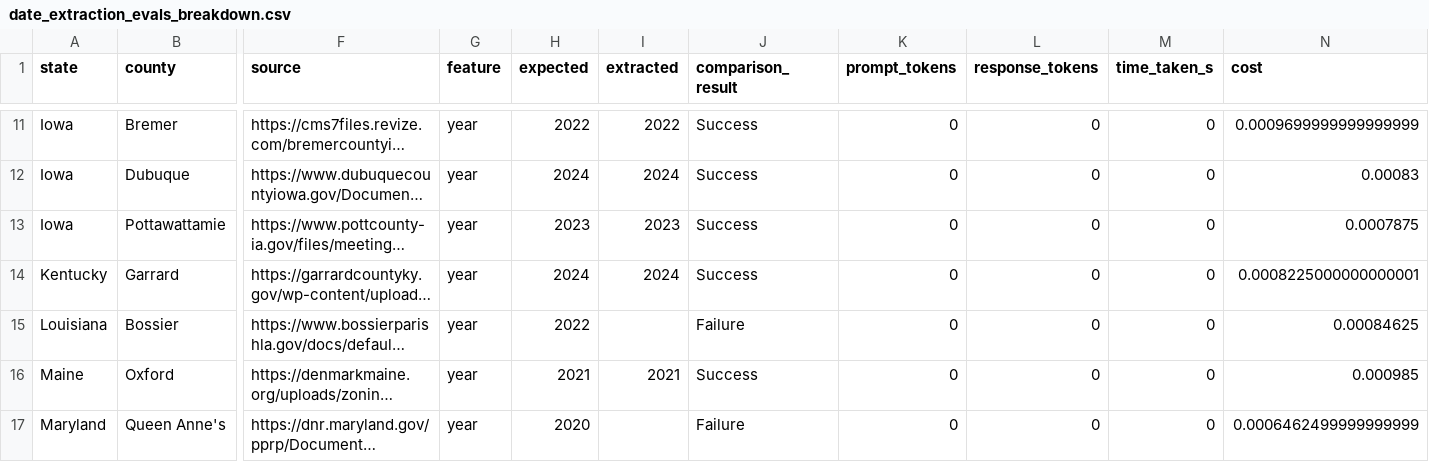
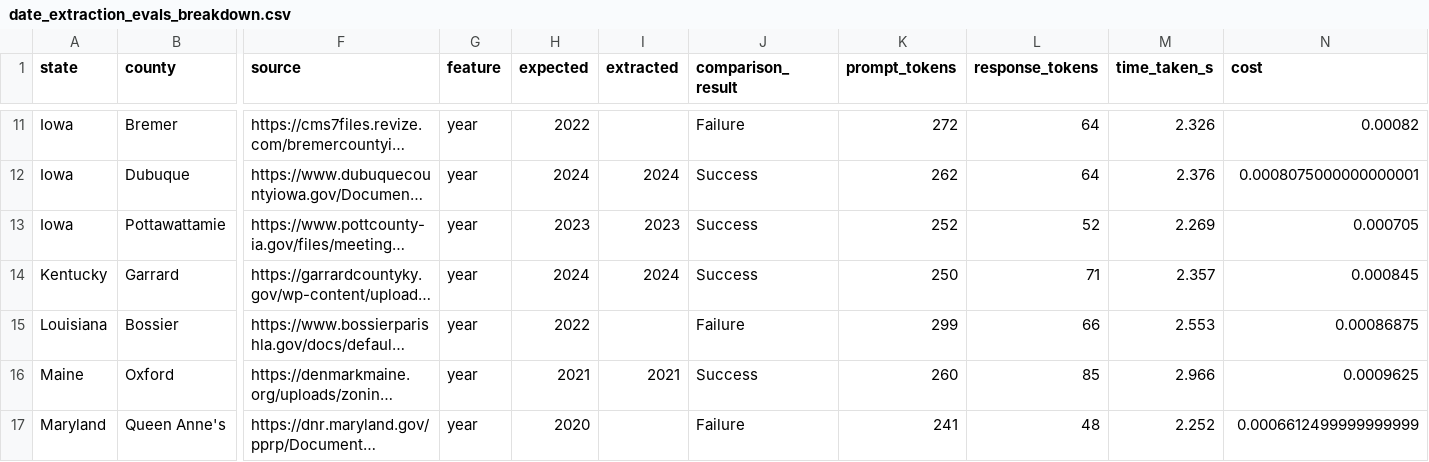
Before and after one commit to NatLabRockies/COMPASS, a CSV file: evals/results/dev/date_extraction_evals_breakdown.csv, drawn as a sheet; only a part is shown, gaps mark what is left out; long unchanged cells end in …; the diff covers the shown part only; the diff names each change by its address in the sheet, - before the commit and + after, or states it on an @@ line.

```diff
--- a/evals/results/dev/date_extraction_evals_breakdown.csv
+++ b/evals/results/dev/date_extraction_evals_breakdown.csv
-I11 (extracted): 2022
+I11 (extracted): (empty)
-J11 (comparison_result): Success
+J11 (comparison_result): Failure
-K11 (prompt_tokens): 0
+K11 (prompt_tokens): 272
-L11:L12 (response_tokens): 0
+L11:L12 (response_tokens): 64
-M11 (time_taken_s): 0
+M11 (time_taken_s): 2.326
-N11 (cost): 0.0009699999999999999
+N11 (cost): 0.00082
-K12 (prompt_tokens): 0
+K12 (prompt_tokens): 262
-M12 (time_taken_s): 0
+M12 (time_taken_s): 2.376
-N12 (cost): 0.00083
+N12 (cost): 0.0008075000000000001
-K13 (prompt_tokens): 0
+K13 (prompt_tokens): 252
-L13 (response_tokens): 0
+L13 (response_tokens): 52
-M13 (time_taken_s): 0
+M13 (time_taken_s): 2.269
-N13 (cost): 0.0007875
+N13 (cost): 0.000705
-K14 (prompt_tokens): 0
+K14 (prompt_tokens): 250
-L14 (response_tokens): 0
+L14 (response_tokens): 71
-M14 (time_taken_s): 0
+M14 (time_taken_s): 2.357
-N14 (cost): 0.0008225000000000001
+N14 (cost): 0.000845
-K15 (prompt_tokens): 0
+K15 (prompt_tokens): 299
-L15 (response_tokens): 0
+L15 (response_tokens): 66
-M15 (time_taken_s): 0
+M15 (time_taken_s): 2.553
-N15 (cost): 0.00084625
+N15 (cost): 0.00086875
-K16 (prompt_tokens): 0
+K16 (prompt_tokens): 260
-L16 (response_tokens): 0
+L16 (response_tokens): 85
-M16 (time_taken_s): 0
+M16 (time_taken_s): 2.966
-N16 (cost): 0.000985
+N16 (cost): 0.0009625
-K17 (prompt_tokens): 0
+K17 (prompt_tokens): 241
-L17 (response_tokens): 0
+L17 (response_tokens): 48
-M17 (time_taken_s): 0
+M17 (time_taken_s): 2.252
-N17 (cost): 0.0006462499999999999
+N17 (cost): 0.0006612499999999999
```
Also changed, not shown: 160 edited cells elsewhere in this file, 2 other files.
